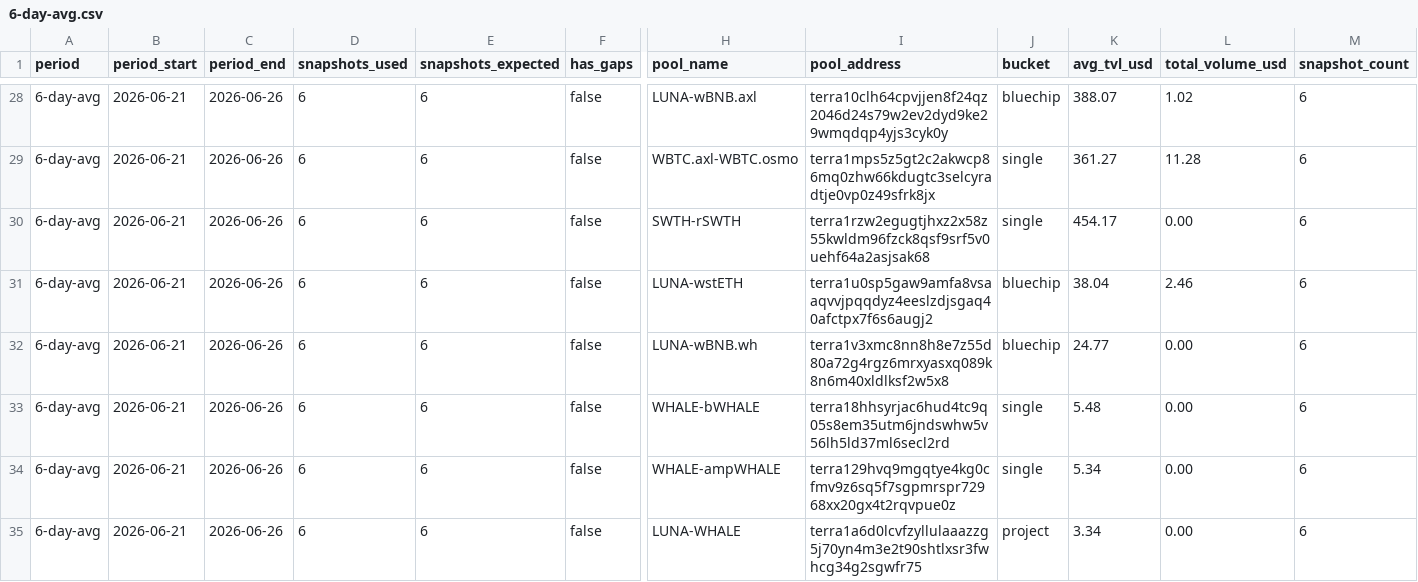
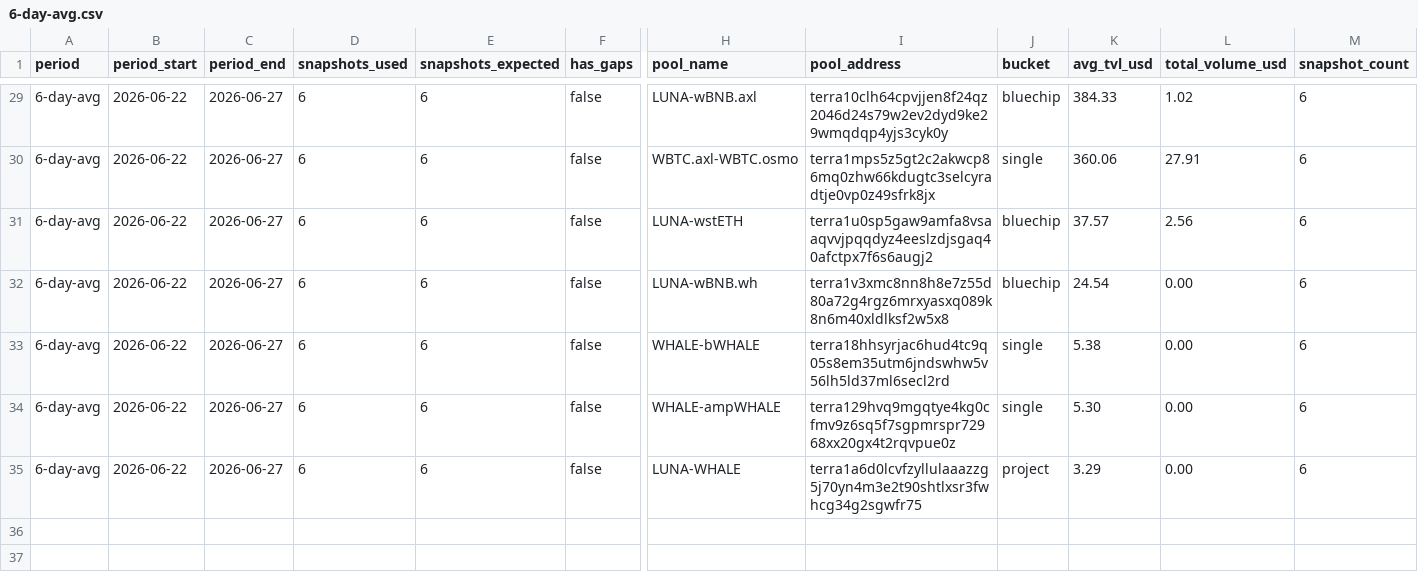
Before and after one commit to defipatriot/astroport-pool-data_2026, a CSV file: 6-day-avg.csv, drawn as a sheet; only a part is shown, gaps mark what is left out; removed rows and columns are numbered as before the commit, all else as after; rows hold the shown columns only; the diff covers the shown part only; the diff names each change by its address in the sheet, - before the commit and + after, or states it on an @@ line.

```diff
--- a/6-day-avg.csv
+++ b/6-day-avg.csv
-B29:B30 (period_start): 2026-06-21
+B29:B30 (period_start): 2026-06-22
-C29:C30 (period_end): 2026-06-26
+C29:C30 (period_end): 2026-06-27
-K29 (avg_tvl_usd): 388.07
+K29 (avg_tvl_usd): 384.33
-K30 (avg_tvl_usd): 361.27
+K30 (avg_tvl_usd): 360.06
-L30 (total_volume_usd): 11.28
+L30 (total_volume_usd): 27.91
-row 30: 6-day-avg | 2026-06-21 | 2026-06-26 | 6 | 6 | false | SWTH-rSWTH | terra1rzw2egugtjhxz2x58z55kwldm96fzck8qsf9srf5v0uehf64a2asjsak68 | single | 454.17 | 0.00 | 6
-B31:B35 (period_start): 2026-06-21
+B31:B35 (period_start): 2026-06-22
-C31:C35 (period_end): 2026-06-26
+C31:C35 (period_end): 2026-06-27
-K31 (avg_tvl_usd): 38.04
+K31 (avg_tvl_usd): 37.57
-L31 (total_volume_usd): 2.46
+L31 (total_volume_usd): 2.56
-K32 (avg_tvl_usd): 24.77
+K32 (avg_tvl_usd): 24.54
-K33 (avg_tvl_usd): 5.48
+K33 (avg_tvl_usd): 5.38
-K34 (avg_tvl_usd): 5.34
+K34 (avg_tvl_usd): 5.30
-K35 (avg_tvl_usd): 3.34
+K35 (avg_tvl_usd): 3.29
```
Also changed, not shown: 2 added rows, 1 removed row and 102 edited cells elsewhere in this file.
